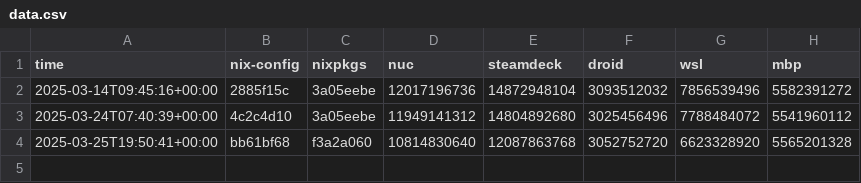
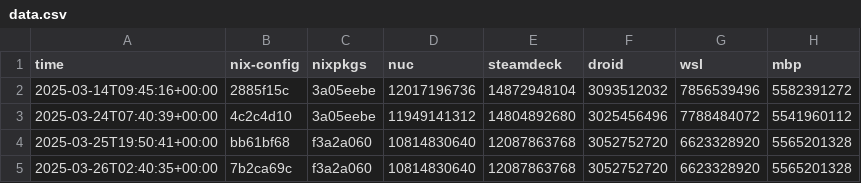
Before and after one commit to azuwis/nix-config, a CSV file: data.csv, drawn as a sheet; the diff names each change by its address in the sheet, - before the commit and + after, or states it on an @@ line.

```diff
--- a/data.csv
+++ b/data.csv
+row 5: 2025-03-26T02:40:35+00:00 | 7b2ca69c | f3a2a060 | 10814830640 | 12087863768 | 3052752720 | 6623328920 | 5565201328
```
